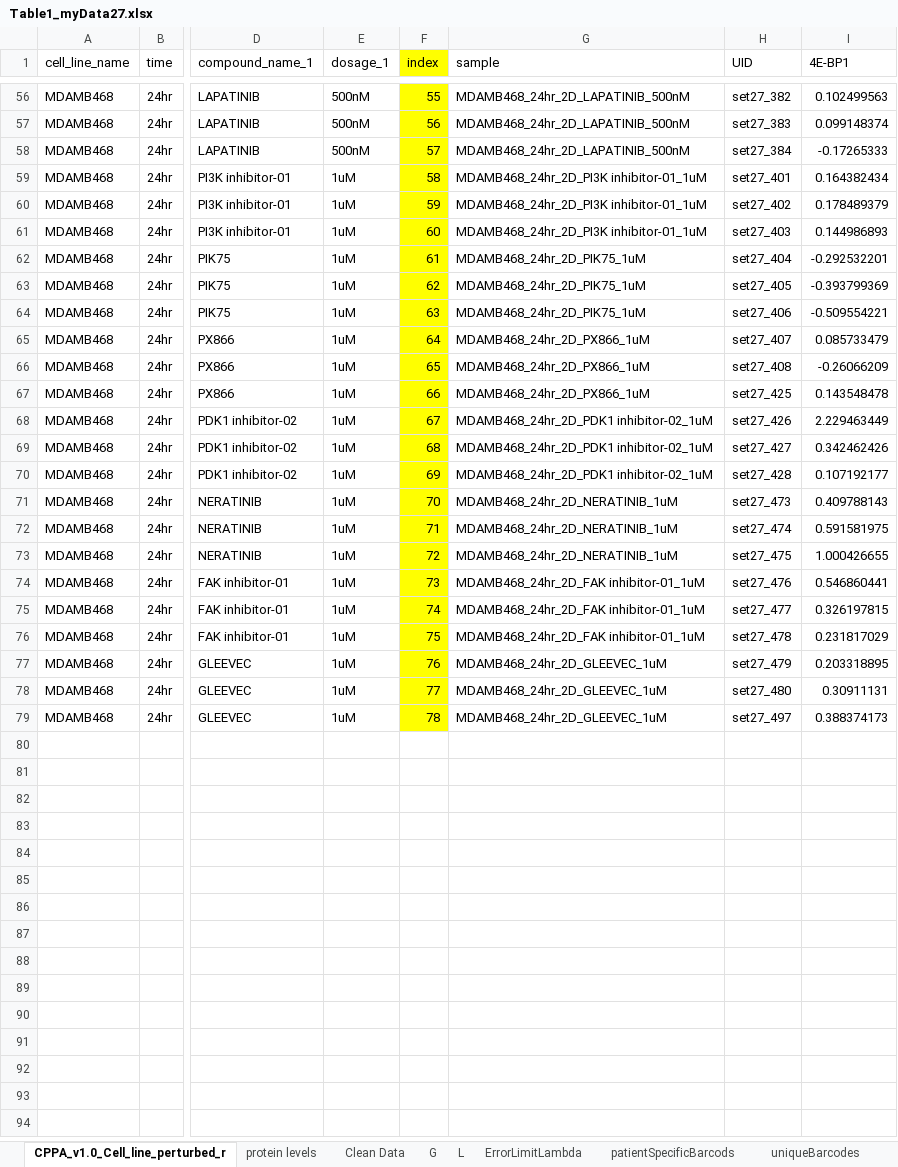
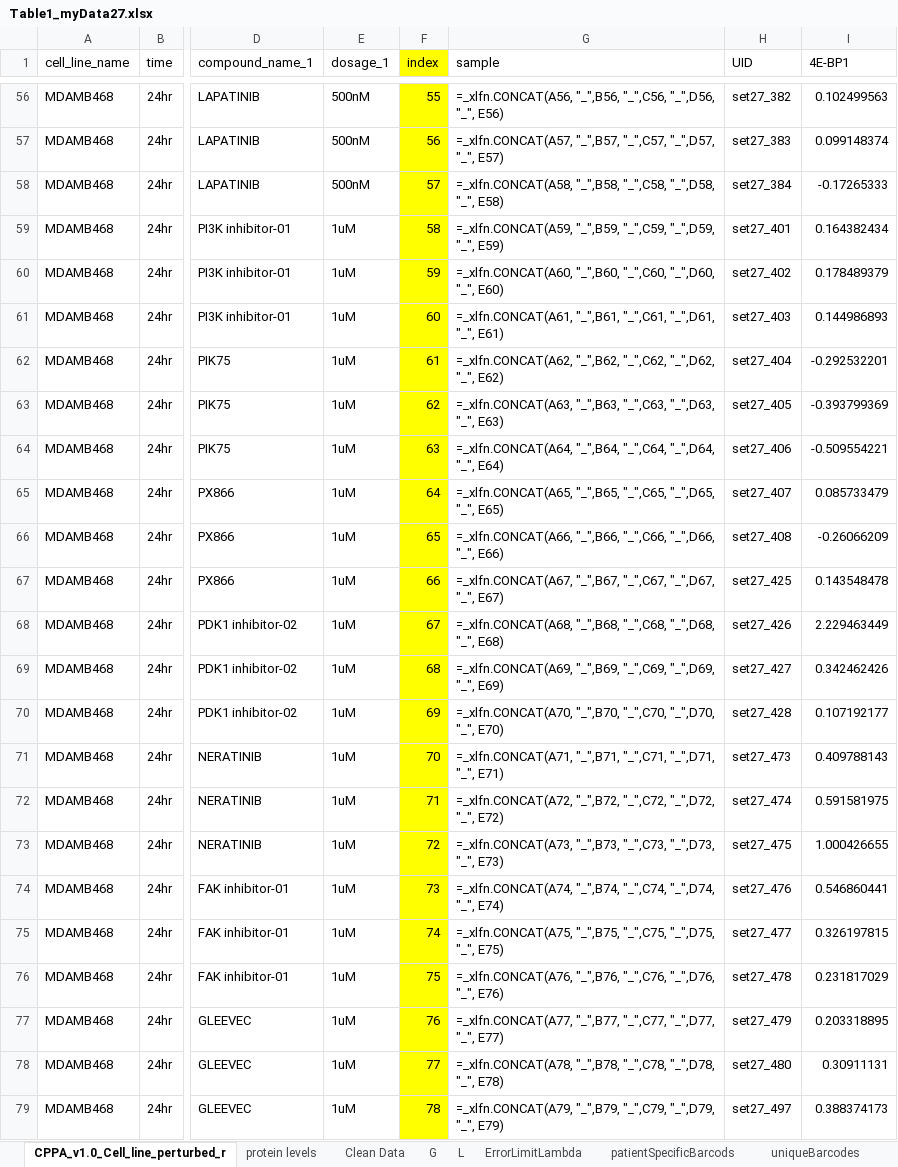
Before and after one commit to ElchananSasson/Oncosensepy, an Excel workbook: Data/Table1_myData27.xlsx, sheet CPPA_v1.0_Cell_line_perturbed_r, drawn as a sheet; only a part is shown, gaps mark what is left out; values as stored, in another font and other column widths than the file's, no borders; formulas without a stored value are shown as written; conditional formats not drawn; the diff covers the shown part only; the diff names each change by its address in the sheet, - before the commit and + after, or states it on an @@ line.

```diff
--- a/Data/Table1_myData27.xlsx (sheet CPPA_v1.0_Cell_line_perturbed_r)
+++ b/Data/Table1_myData27.xlsx (sheet CPPA_v1.0_Cell_line_perturbed_r)
-G56 (sample): MDAMB468_24hr_2D_LAPATINIB_500nM
+G56 (sample): =_xlfn.CONCAT(A56, "_",B56, "_",C56, "_",D56, "_", E56)
-G57 (sample): MDAMB468_24hr_2D_LAPATINIB_500nM
+G57 (sample): =_xlfn.CONCAT(A57, "_",B57, "_",C57, "_",D57, "_", E57)
-G58 (sample): MDAMB468_24hr_2D_LAPATINIB_500nM
+G58 (sample): =_xlfn.CONCAT(A58, "_",B58, "_",C58, "_",D58, "_", E58)
-G59 (sample): MDAMB468_24hr_2D_PI3K inhibitor-01_1uM
+G59 (sample): =_xlfn.CONCAT(A59, "_",B59, "_",C59, "_",D59, "_", E59)
-G60 (sample): MDAMB468_24hr_2D_PI3K inhibitor-01_1uM
+G60 (sample): =_xlfn.CONCAT(A60, "_",B60, "_",C60, "_",D60, "_", E60)
-G61 (sample): MDAMB468_24hr_2D_PI3K inhibitor-01_1uM
+G61 (sample): =_xlfn.CONCAT(A61, "_",B61, "_",C61, "_",D61, "_", E61)
-G62 (sample): MDAMB468_24hr_2D_PIK75_1uM
+G62 (sample): =_xlfn.CONCAT(A62, "_",B62, "_",C62, "_",D62, "_", E62)
-G63 (sample): MDAMB468_24hr_2D_PIK75_1uM
+G63 (sample): =_xlfn.CONCAT(A63, "_",B63, "_",C63, "_",D63, "_", E63)
-G64 (sample): MDAMB468_24hr_2D_PIK75_1uM
+G64 (sample): =_xlfn.CONCAT(A64, "_",B64, "_",C64, "_",D64, "_", E64)
-G65 (sample): MDAMB468_24hr_2D_PX866_1uM
+G65 (sample): =_xlfn.CONCAT(A65, "_",B65, "_",C65, "_",D65, "_", E65)
-G66 (sample): MDAMB468_24hr_2D_PX866_1uM
+G66 (sample): =_xlfn.CONCAT(A66, "_",B66, "_",C66, "_",D66, "_", E66)
-G67 (sample): MDAMB468_24hr_2D_PX866_1uM
+G67 (sample): =_xlfn.CONCAT(A67, "_",B67, "_",C67, "_",D67, "_", E67)
-G68 (sample): MDAMB468_24hr_2D_PDK1 inhibitor-02_1uM
+G68 (sample): =_xlfn.CONCAT(A68, "_",B68, "_",C68, "_",D68, "_", E68)
-G69 (sample): MDAMB468_24hr_2D_PDK1 inhibitor-02_1uM
+G69 (sample): =_xlfn.CONCAT(A69, "_",B69, "_",C69, "_",D69, "_", E69)
-G70 (sample): MDAMB468_24hr_2D_PDK1 inhibitor-02_1uM
+G70 (sample): =_xlfn.CONCAT(A70, "_",B70, "_",C70, "_",D70, "_", E70)
-G71 (sample): MDAMB468_24hr_2D_NERATINIB_1uM
+G71 (sample): =_xlfn.CONCAT(A71, "_",B71, "_",C71, "_",D71, "_", E71)
-G72 (sample): MDAMB468_24hr_2D_NERATINIB_1uM
+G72 (sample): =_xlfn.CONCAT(A72, "_",B72, "_",C72, "_",D72, "_", E72)
-G73 (sample): MDAMB468_24hr_2D_NERATINIB_1uM
+G73 (sample): =_xlfn.CONCAT(A73, "_",B73, "_",C73, "_",D73, "_", E73)
-G74 (sample): MDAMB468_24hr_2D_FAK inhibitor-01_1uM
+G74 (sample): =_xlfn.CONCAT(A74, "_",B74, "_",C74, "_",D74, "_", E74)
-G75 (sample): MDAMB468_24hr_2D_FAK inhibitor-01_1uM
+G75 (sample): =_xlfn.CONCAT(A75, "_",B75, "_",C75, "_",D75, "_", E75)
-G76 (sample): MDAMB468_24hr_2D_FAK inhibitor-01_1uM
+G76 (sample): =_xlfn.CONCAT(A76, "_",B76, "_",C76, "_",D76, "_", E76)
-G77 (sample): MDAMB468_24hr_2D_GLEEVEC_1uM
+G77 (sample): =_xlfn.CONCAT(A77, "_",B77, "_",C77, "_",D77, "_", E77)
-G78 (sample): MDAMB468_24hr_2D_GLEEVEC_1uM
+G78 (sample): =_xlfn.CONCAT(A78, "_",B78, "_",C78, "_",D78, "_", E78)
-G79 (sample): MDAMB468_24hr_2D_GLEEVEC_1uM
+G79 (sample): =_xlfn.CONCAT(A79, "_",B79, "_",C79, "_",D79, "_", E79)
```
Also changed, not shown: 54 edited cells elsewhere in this sheet, sheet patientSpecificBarcods, other sheet tabs, 2 other files.
